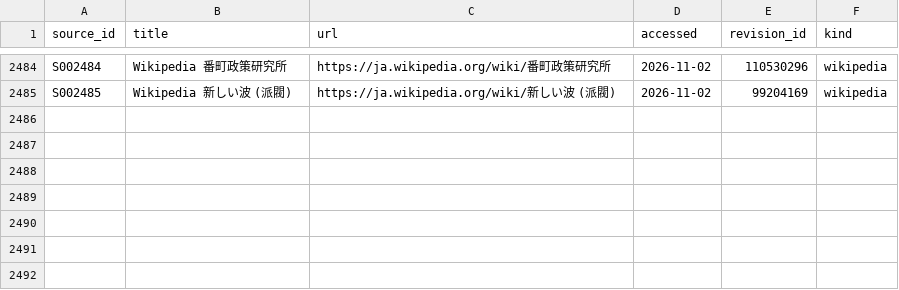
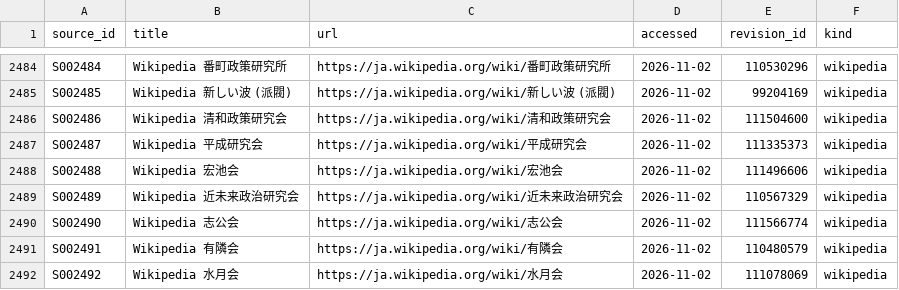
Before and after one commit to s2202-3099/kokkai-soran, a CSV file: data/sources.csv, drawn as a sheet; only a part is shown, gaps mark what is left out; the diff names each change by its address in the sheet, - before the commit and + after, or states it on an @@ line.

```diff
--- a/data/sources.csv
+++ b/data/sources.csv
+row 2486: S002486 | Wikipedia 清和政策研究会 | https://ja.wikipedia.org/wiki/清和政策研究会 | 2026-11-02 | 111504600 | wikipedia
+row 2487: S002487 | Wikipedia 平成研究会 | https://ja.wikipedia.org/wiki/平成研究会 | 2026-11-02 | 111335373 | wikipedia
+row 2488: S002488 | Wikipedia 宏池会 | https://ja.wikipedia.org/wiki/宏池会 | 2026-11-02 | 111496606 | wikipedia
+row 2489: S002489 | Wikipedia 近未来政治研究会 | https://ja.wikipedia.org/wiki/近未来政治研究会 | 2026-11-02 | 110567329 | wikipedia
+row 2490: S002490 | Wikipedia 志公会 | https://ja.wikipedia.org/wiki/志公会 | 2026-11-02 | 111566774 | wikipedia
+row 2491: S002491 | Wikipedia 有隣会 | https://ja.wikipedia.org/wiki/有隣会 | 2026-11-02 | 110480579 | wikipedia
+row 2492: S002492 | Wikipedia 水月会 | https://ja.wikipedia.org/wiki/水月会 | 2026-11-02 | 111078069 | wikipedia
```
Also changed, not shown: data/orgs.csv, 6 other files.
